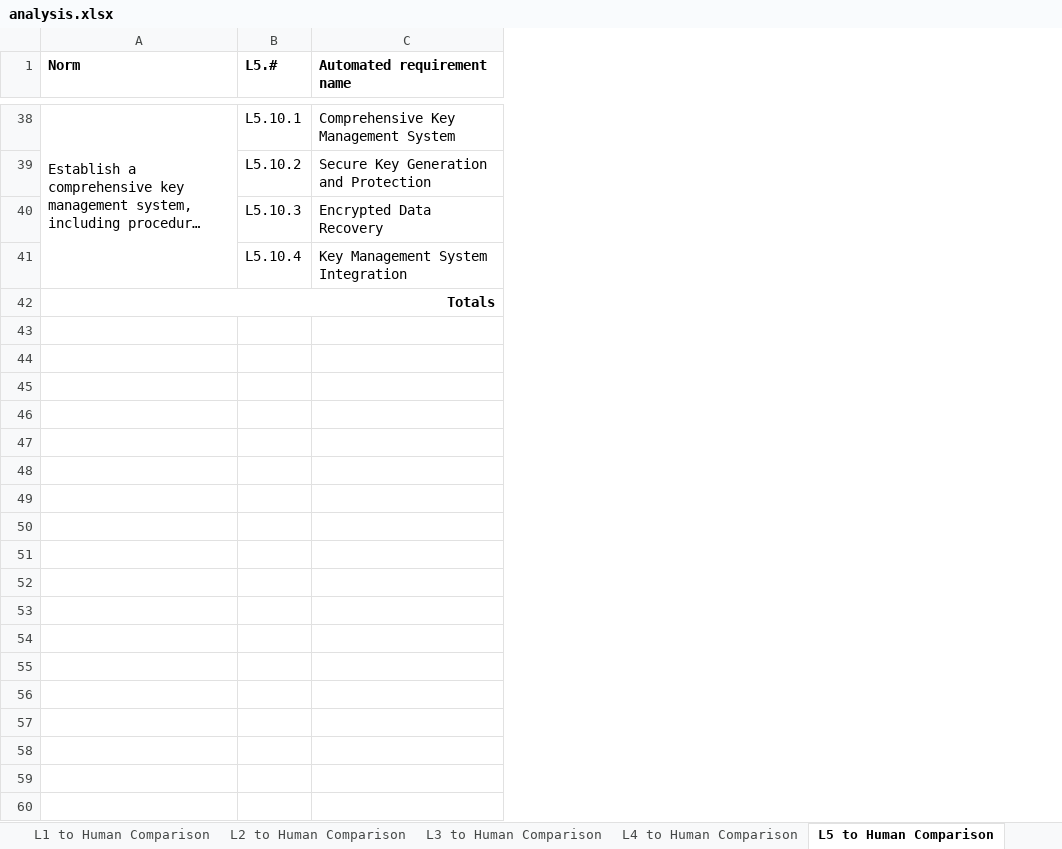
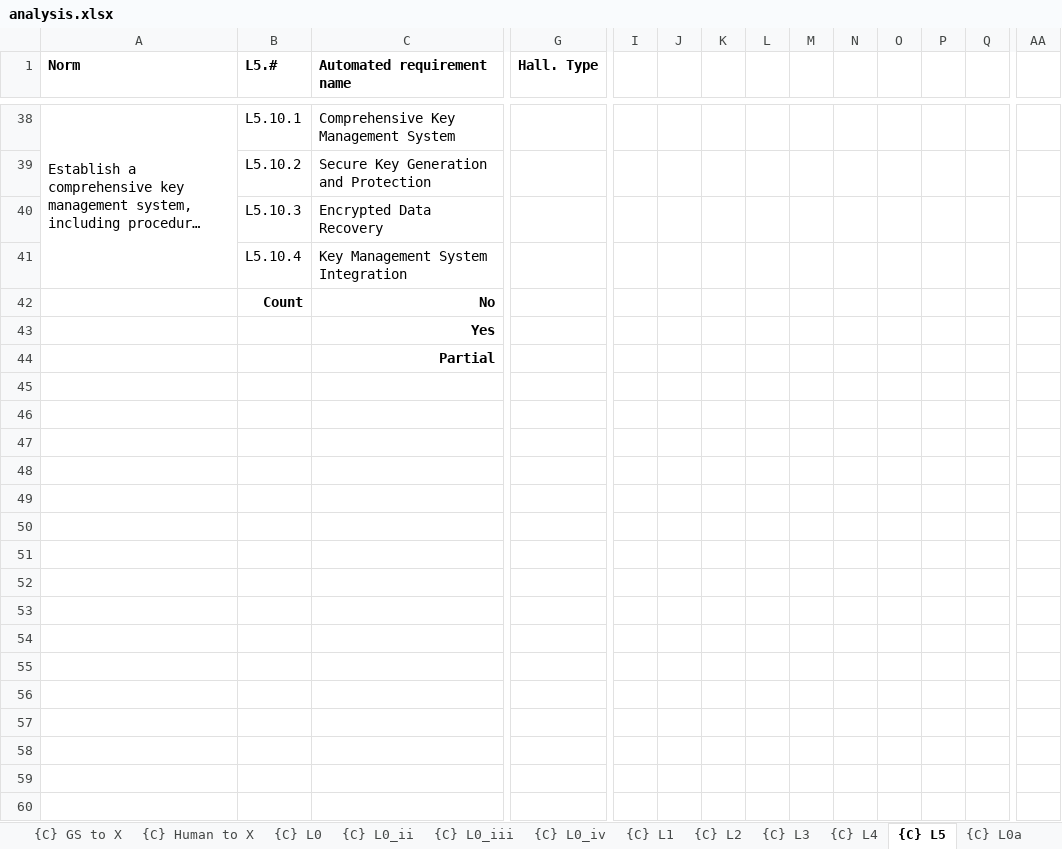
Before and after one commit to STRAST-UPM/ai_requirements_generation_rr, an Excel workbook: results/analysis/analysis.xlsx, sheet {C} L5, drawn as a sheet; only a part is shown, gaps mark what is left out; long unchanged cells end in …; values as stored, in another font and other column widths than the file's, no borders; conditional formats not drawn; removed rows and columns are numbered as before the commit, all else as after; rows hold the shown columns only; the diff covers the shown part only; the diff names each change by its address in the sheet, - before the commit and + after, or states it on an @@ line.

```diff
--- a/results/analysis/analysis.xlsx (sheet {C} L5)
+++ b/results/analysis/analysis.xlsx (sheet {C} L5)
-sheet tab: L3 to Human Comparison
+sheet tab: {C} L0a
-sheet tab: L5 to Human Comparison
+sheet tab: {C} L5
+sheet tab: {C} GS to X
+sheet tab: {C} L2
+sheet tab: {C} L4
@@ sheet tab order changed: {C} GS to X | {C} Human to X | {C} L0 | {C} L0_ii | {C} L0_iii | {C} L0_iv | {C} L1 | {C} L2 | {C} L3 | {C} L4 | {C} L5 | {C} L0a @@
+column G (Hall. Type), empty
+column I, empty
+column J, empty
+column K, empty
+column L, empty
+column M, empty
+column N, empty
+column O, empty
+column P, empty
+column Q, empty
+column AA, empty
+row 42:  | Count | No
+row 43:  |  | Yes
+row 44:  |  | Partial
+row 45: (empty)
+row 46: (empty)
+row 47: (empty)
-row 48: Totals
+row 48: (empty)
-A42:C42 merged
+row 49: (empty)
+row 50: (empty)
+row 51: (empty)
+row 52: (empty)
+row 53: (empty)
+row 54: (empty)
+row 55: (empty)
+row 56: (empty)
+row 57: (empty)
+row 58: (empty)
+row 59: (empty)
+row 60: (empty)
```
Also changed, not shown: 13 added rows and 9 added columns elsewhere in this sheet, sheet {V} Q0, sheet {C} Q0_ii, sheet {V} M0, sheet {V} L3, sheet {V} L0, sheet {V} G0, 15 more sheets, other sheet tabs, formulas that keep their value, charts or pictures, 46 other files.
